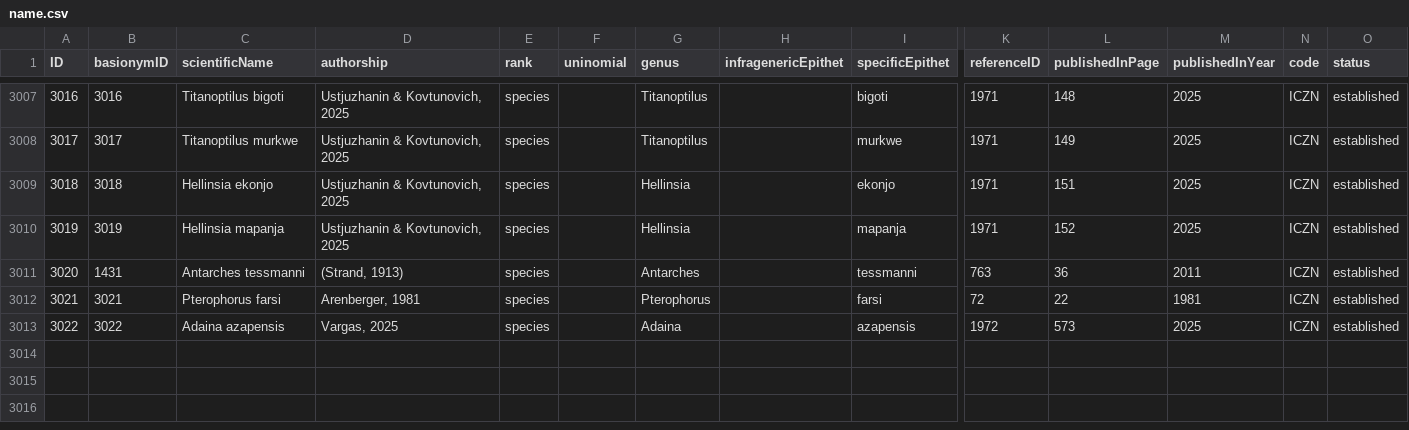
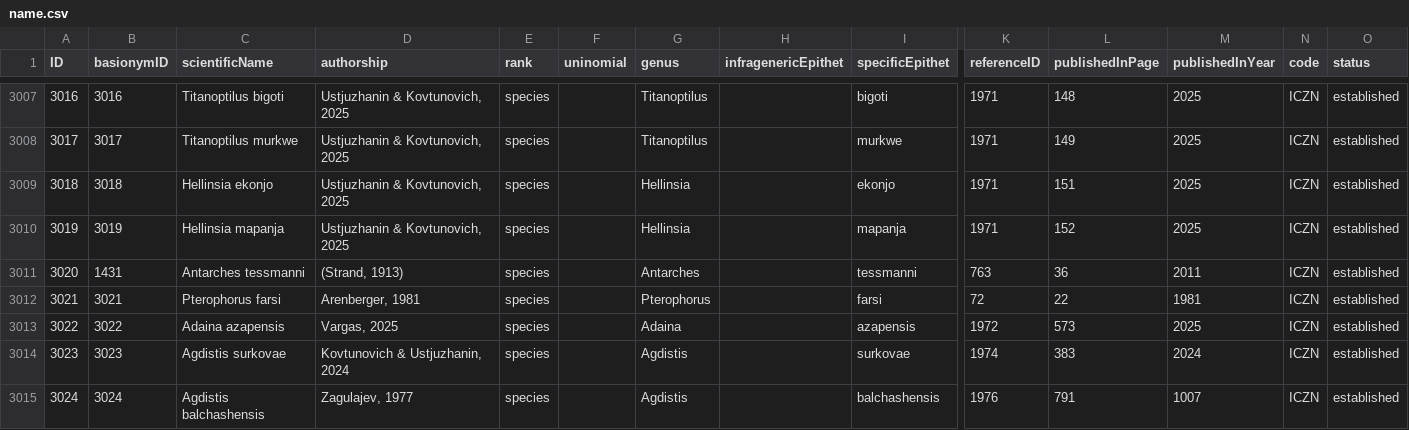
Before and after one commit to dhobern/pterophoroidea, a CSV file: coldp/data/name.csv, drawn as a sheet; only a part is shown, gaps mark what is left out; rows hold the shown columns only; the diff names each change by its address in the sheet, - before the commit and + after, or states it on an @@ line.

```diff
--- a/coldp/data/name.csv
+++ b/coldp/data/name.csv
+row 3014: 3023 | 3023 | Agdistis surkovae | Kovtunovich & Ustjuzhanin, 2024 | species |  | Agdistis |  | surkovae | 1974 | 383 | 2024 | ICZN | established
+row 3015: 3024 | 3024 | Agdistis balchashensis | Zagulajev, 1977 | species |  | Agdistis |  | balchashensis | 1976 | 791 | 1007 | ICZN | established
```
Also changed, not shown: coldp/data/distribution.csv, coldp/data/namereference.csv, 6 other files.
